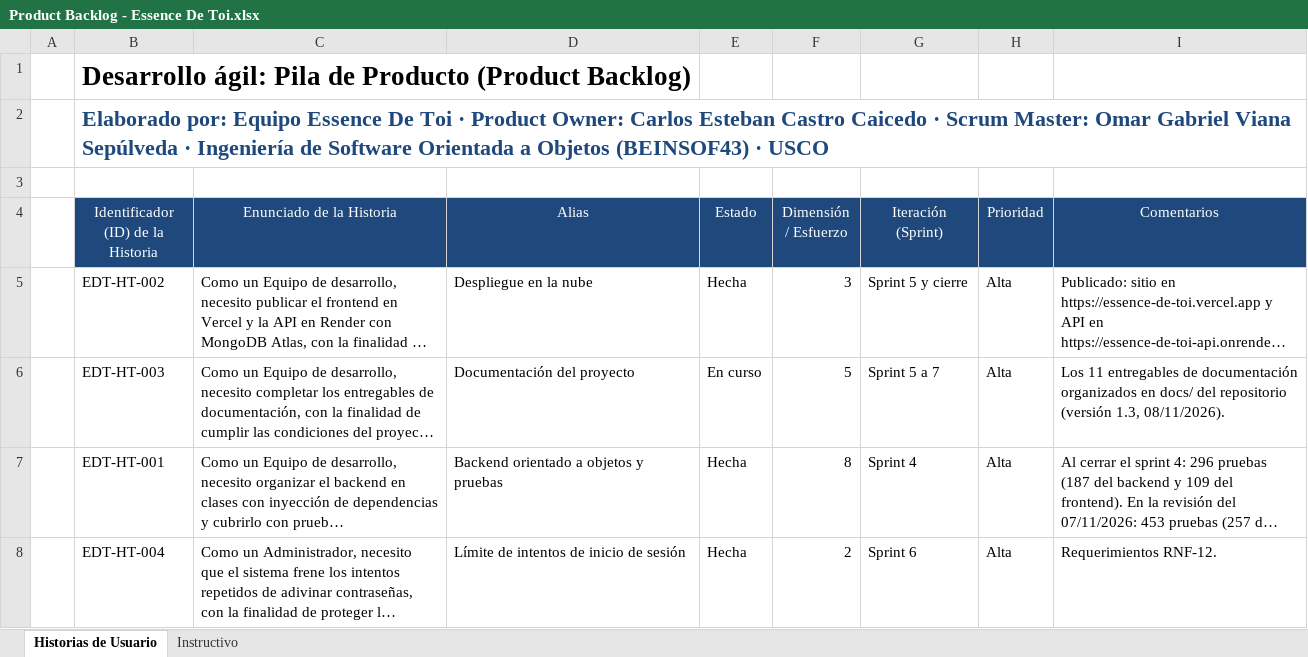
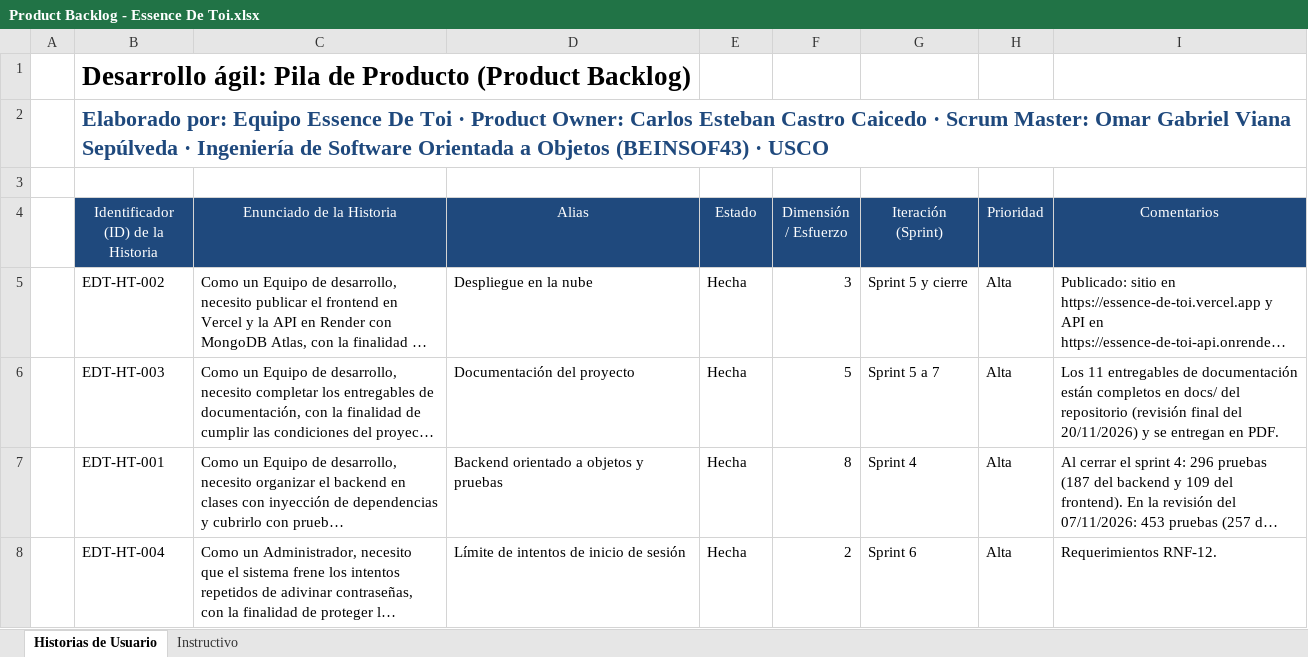
Before and after one commit to Omarcito-28/spa4.0, an Excel workbook: docs/06-pila-del-producto/Product Backlog - Essence De Toi.xlsx, sheet Historias de Usuario, drawn as a sheet; only a part is shown; long unchanged cells end in …; values as stored, in another font and other column widths than the file's, no borders; the diff names each change by its address in the sheet, - before the commit and + after, or states it on an @@ line.

Commit message:
Docs: Mark documentation backlog item as done and add final documentation in pdf to send

```diff
--- a/docs/06-pila-del-producto/Product Backlog - Essence De Toi.xlsx (sheet Historias de Usuario)
+++ b/docs/06-pila-del-producto/Product Backlog - Essence De Toi.xlsx (sheet Historias de Usuario)
-E6 (Estado): En curso
+E6 (Estado): Hecha
-I6 (Comentarios): …de documentación organizados en docs/ del repositorio (versión 1.3, 08/11/2026).
+I6 (Comentarios): …de documentación están completos en docs/ del repositorio (revisión final del 20/11/2026) y se entregan en PDF.
```
Also changed, not shown: 16 other files.
